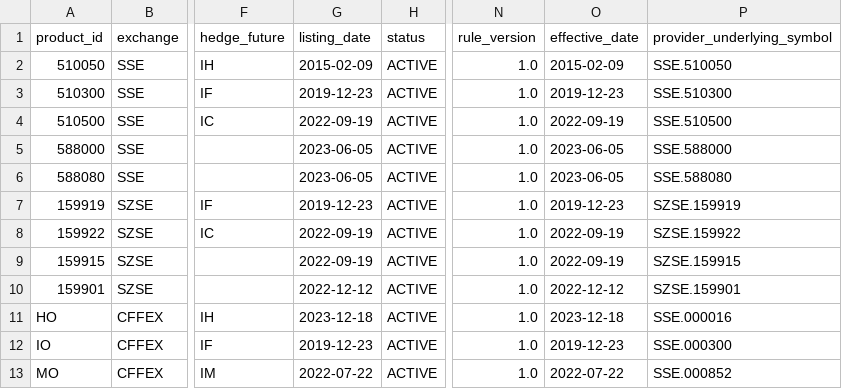
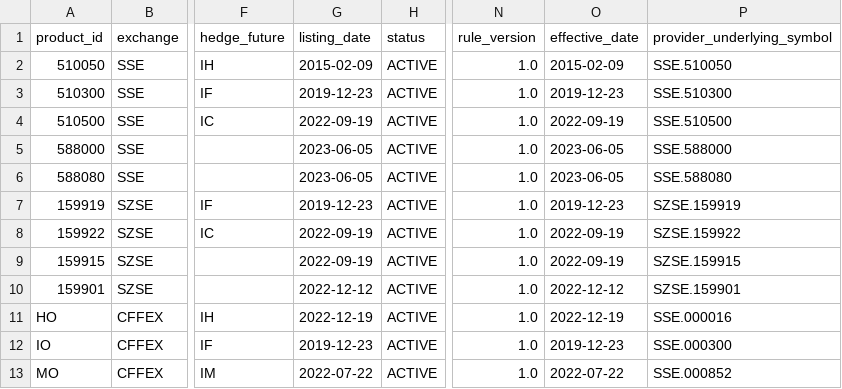
Before and after one commit to xintonggxu-gif/china-options-volatility-research, a CSV file: config/product_registry.csv, drawn as a sheet; only a part is shown, gaps mark what is left out; the diff names each change by its address in the sheet, - before the commit and + after, or states it on an @@ line.

```diff
--- a/config/product_registry.csv
+++ b/config/product_registry.csv
-G11 (listing_date): 2023-12-18
+G11 (listing_date): 2022-12-19
-O11 (effective_date): 2023-12-18
+O11 (effective_date): 2022-12-19
```
Also changed, not shown: 9 other files.
